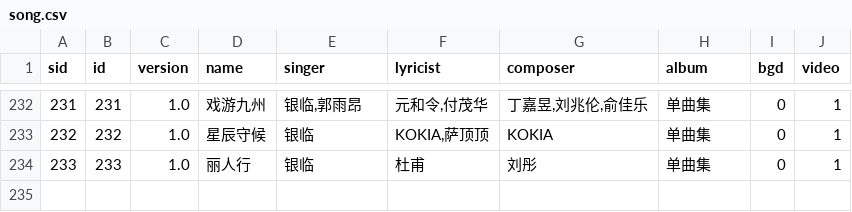
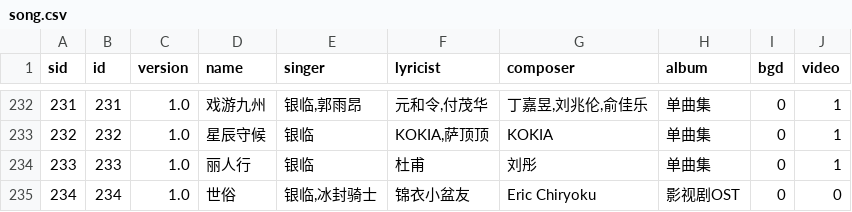
Before and after one commit to rachel-ylcs/ylcs-kmp, a CSV file: config/song/song.csv, drawn as a sheet; only a part is shown, gaps mark what is left out; the diff names each change by its address in the sheet, - before the commit and + after, or states it on an @@ line.

```diff
--- a/config/song/song.csv
+++ b/config/song/song.csv
+row 235: 234 | 234 | 1.0 | 世俗 | 银临,冰封骑士 | 锦衣小盆友 | Eric Chiryoku | 影视剧OST | 0 | 0
```
Also changed, not shown: 1 other file.
